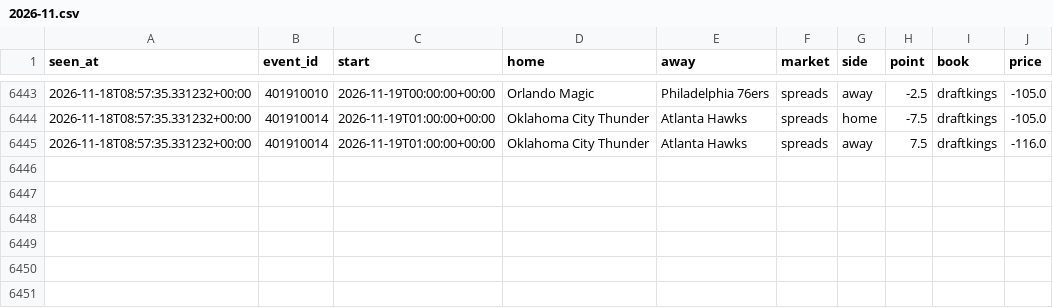
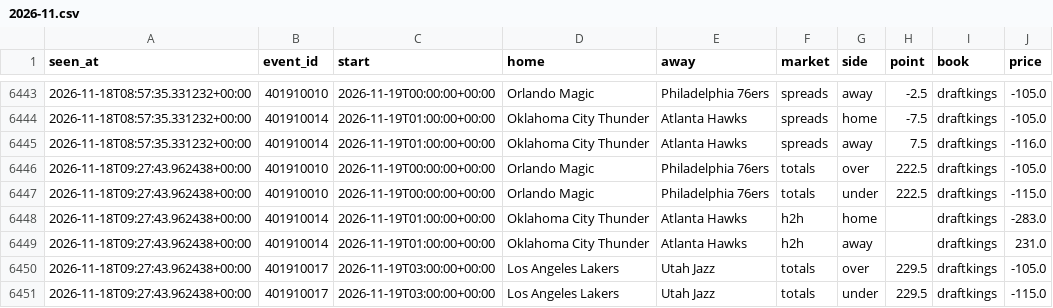
Before and after one commit to tdrey10/sports, a CSV file: data/odds/nba/2026-11.csv, drawn as a sheet; only a part is shown, gaps mark what is left out.

```diff
--- a/data/odds/nba/2026-11.csv
+++ b/data/odds/nba/2026-11.csv
@@ -6445 +6445,7 @@ seen_at,event_id,start,home,away,market,side,point,book,price
 2026-11-18T08:57:35.331232+00:00,401910014,2026-11-19T01:00:00+00:00,Oklahoma City Thunder,Atlanta Hawks,spreads,away,7.5,draftkings,-116.0
+2026-11-18T09:27:43.962438+00:00,401910010,2026-11-19T00:00:00+00:00,Orlando Magic,Philadelphia 76ers,totals,over,222.5,draftkings,-105.0
+2026-11-18T09:27:43.962438+00:00,401910010,2026-11-19T00:00:00+00:00,Orlando Magic,Philadelphia 76ers,totals,under,222.5,draftkings,-115.0
+2026-11-18T09:27:43.962438+00:00,401910014,2026-11-19T01:00:00+00:00,Oklahoma City Thunder,Atlanta Hawks,h2h,home,,draftkings,-283.0
+2026-11-18T09:27:43.962438+00:00,401910014,2026-11-19T01:00:00+00:00,Oklahoma City Thunder,Atlanta Hawks,h2h,away,,draftkings,231.0
+2026-11-18T09:27:43.962438+00:00,401910017,2026-11-19T03:00:00+00:00,Los Angeles Lakers,Utah Jazz,totals,over,229.5,draftkings,-105.0
+2026-11-18T09:27:43.962438+00:00,401910017,2026-11-19T03:00:00+00:00,Los Angeles Lakers,Utah Jazz,totals,under,229.5,draftkings,-115.0
```
Also changed, not shown: data/odds/bundesliga/2026-11.csv, 10 other files.
